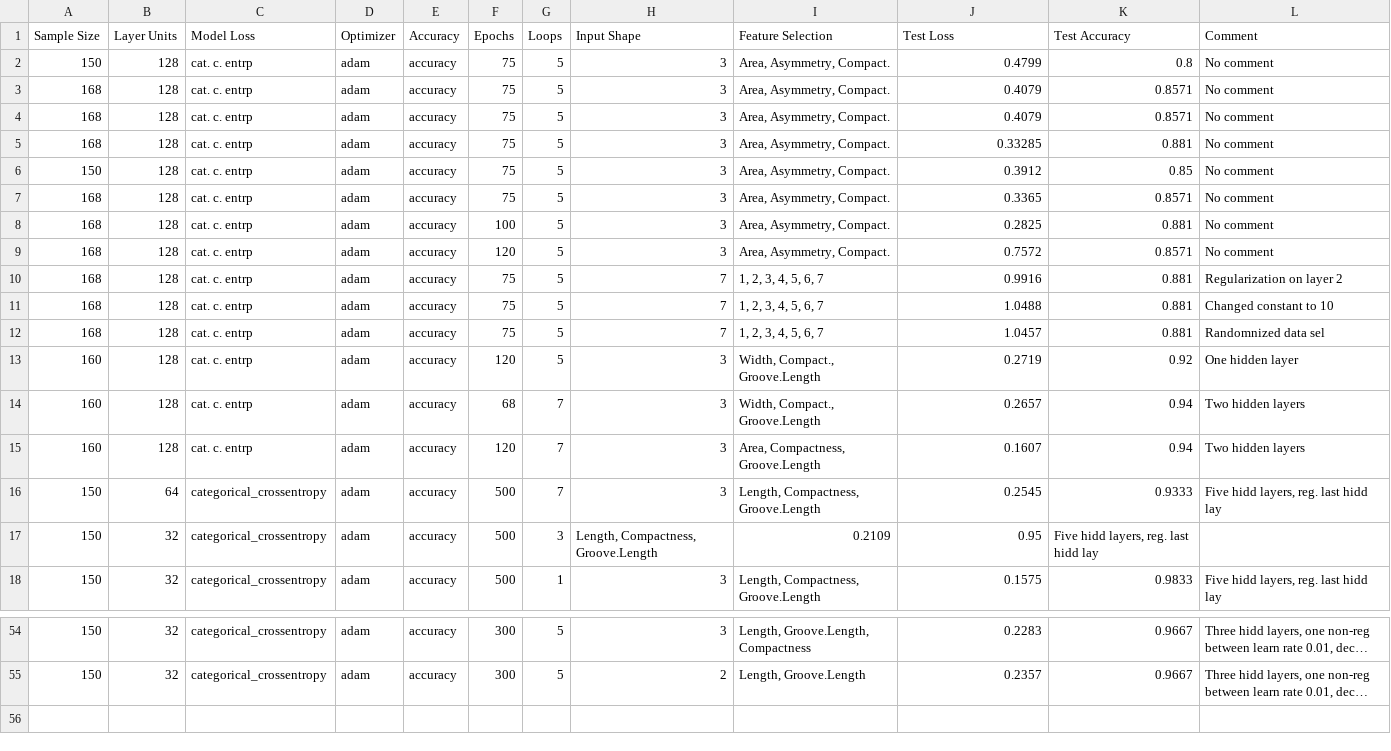
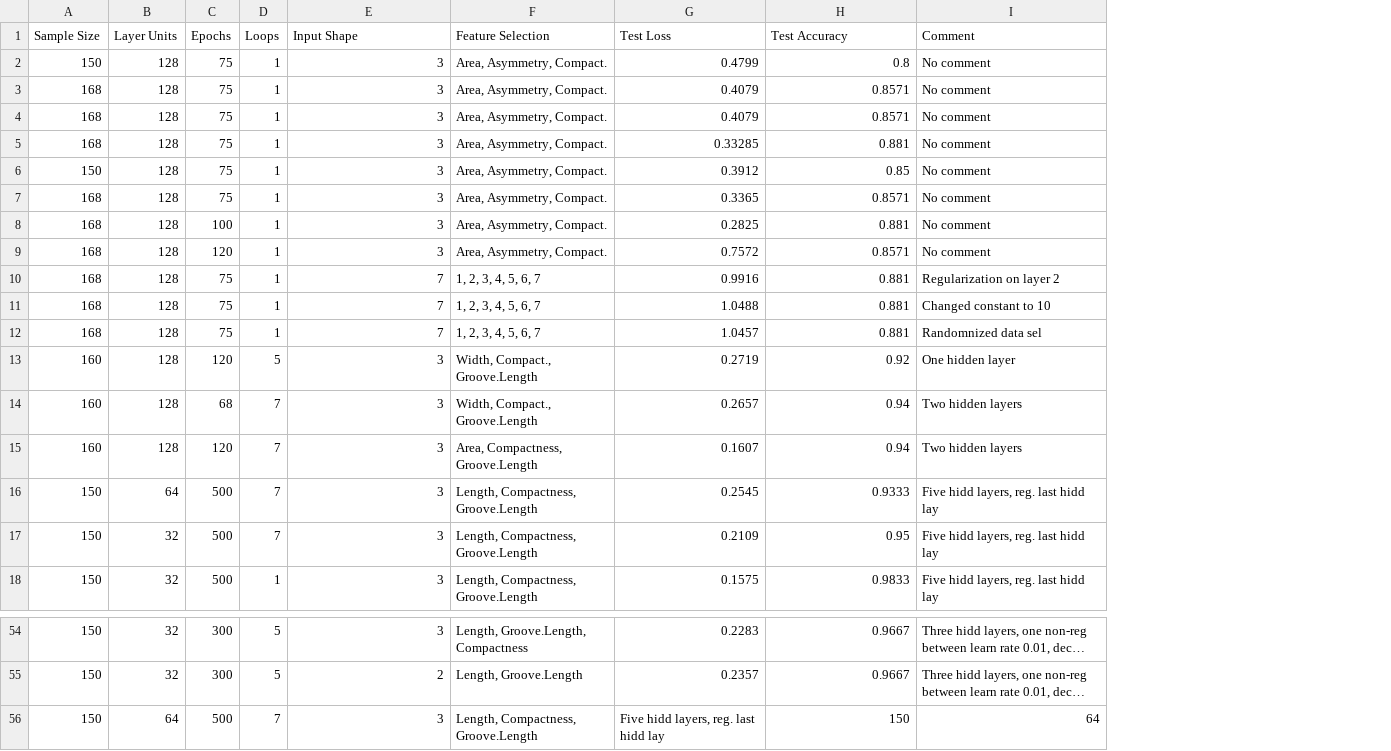
Before and after one commit to Dylan531/WheatSeedsML, a CSV file: experiment_history.csv, drawn as a sheet; only a part is shown, gaps mark what is left out; long unchanged cells end in …; removed rows and columns are numbered as before the commit, all else as after; the diff names each change by its address in the sheet, - before the commit and + after, or states it on an @@ line.

Commit message:
Removed redundant information from the experiment history

```diff
--- a/experiment_history.csv
+++ b/experiment_history.csv
-column C (Model Loss), rows 2-18: cat. c. entrp | cat. c. entrp | cat. c. entrp | cat. c. entrp | cat. c. entrp | cat. c. entrp | cat. c. entrp | cat. c. entrp | cat. c. entrp | cat. c. entrp | cat. c. entrp | cat. c. entrp | cat. c. entrp | cat. c. entrp | categorical_crossentropy | categorical_crossentropy | categorical_crossentropy; rows 54-55: categorical_crossentropy | categorical_crossentropy
-column D (Optimizer), rows 2-18: all adam; rows 54-55: adam | adam
-column E (Accuracy), rows 2-18: all accuracy; rows 54-55: accuracy | accuracy
-D2:D12 (Loops): 5
+D2:D12 (Loops): 1
-D17 (Loops): 3
+D17 (Loops): 7
-E17 (Input Shape): Length, Compactness, Groove.Length
+E17 (Input Shape): 3
-F17 (Feature Selection): 0.2109
+F17 (Feature Selection): Length, Compactness, Groove.Length
-G17 (Test Loss): 0.95
+G17 (Test Loss): 0.2109
-H17 (Test Accuracy): Five hidd layers, reg. last hidd lay
+H17 (Test Accuracy): 0.95
-I17 (Comment): (empty)
+I17 (Comment): Five hidd layers, reg. last hidd lay
+row 56: 150 | 64 | 500 | 7 | 3 | Length, Compactness, Groove.Length | Five hidd layers, reg. last hidd lay | 150 | 64
```
